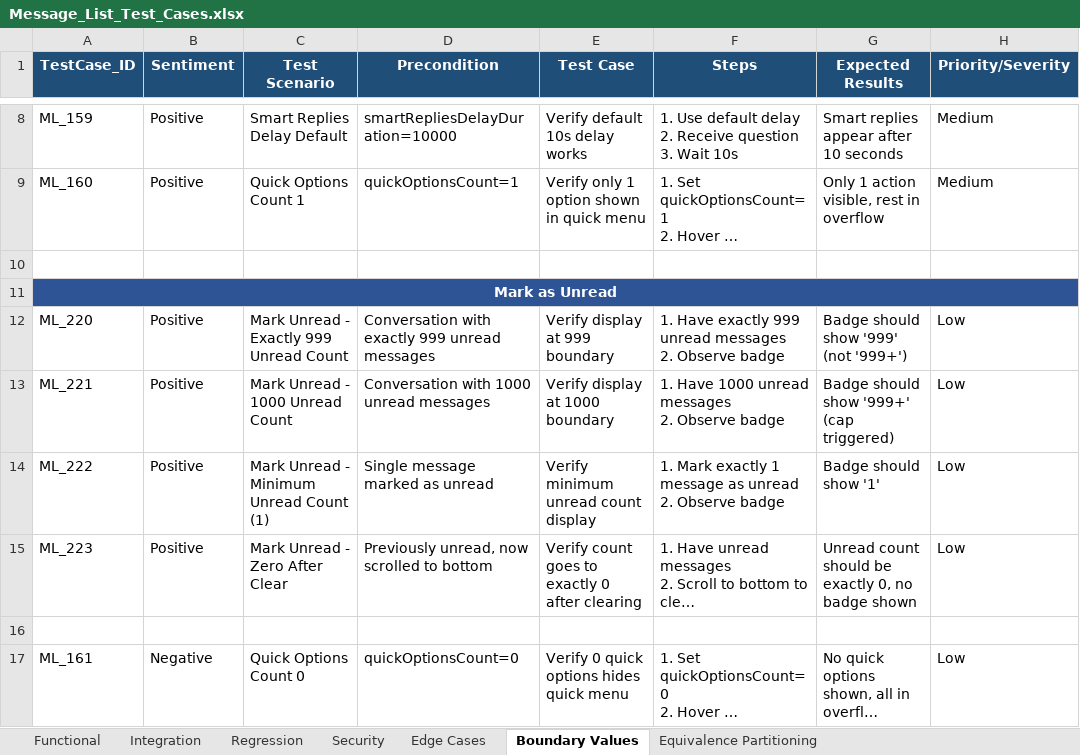
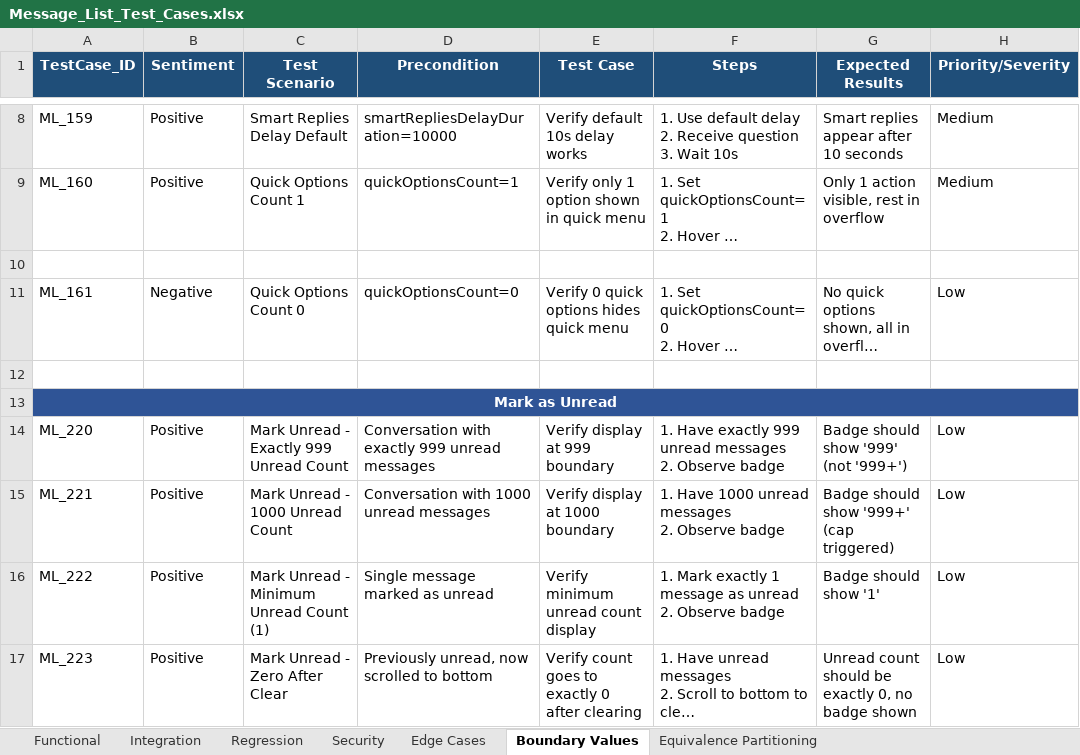
Before and after one commit to ishwar-borwar-cometchat/cometchat-test-cases, an Excel workbook: Message_List/Message_List_Test_Cases.xlsx, sheet Boundary Values, drawn as a sheet; only a part is shown, gaps mark what is left out; long unchanged cells end in …; values as stored, in another font and other column widths than the file's, no borders; removed rows and columns are numbered as before the commit, all else as after; the diff names each change by its address in the sheet, - before the commit and + after, or states it on an @@ line.

```diff
--- a/Message_List/Message_List_Test_Cases.xlsx (sheet Boundary Values)
+++ b/Message_List/Message_List_Test_Cases.xlsx (sheet Boundary Values)
@@ row 17 moved to row 11: ML_161 @@
+row 12: (empty)
-row 16: (empty)
```
Also changed, not shown: sheet Functional, sheet Edge Cases, sheet Equivalence Partitioning, sheet Integration, sheet Regression.
